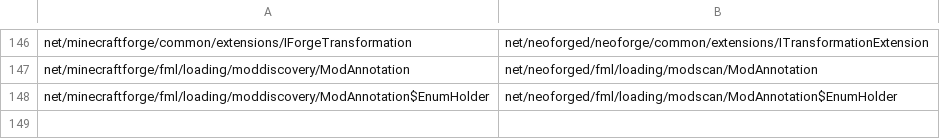
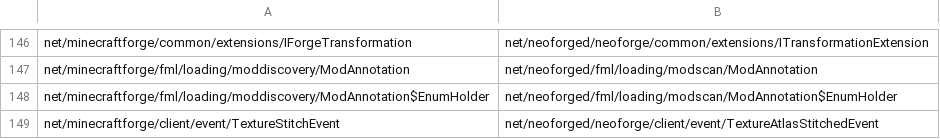
Before and after one commit to kylepitcock/Legacy-Connector, a TSV file: loader/src/main/resources/legacyconnector/forward/1.20.1/forge-curated-renames.tsv, drawn as a sheet; only a part is shown, gaps mark what is left out.

```diff
--- a/loader/src/main/resources/legacyconnector/forward/1.20.1/forge-curated-renames.tsv
+++ b/loader/src/main/resources/legacyconnector/forward/1.20.1/forge-curated-renames.tsv
@@ -148 +148,2 @@ net/minecraftforge/fml/loading/moddiscovery/ModAnnotation	net/neoforged/fml/load
 net/minecraftforge/fml/loading/moddiscovery/ModAnnotation$EnumHolder	net/neoforged/fml/loading/modscan/ModAnnotation$EnumHolder
+net/minecraftforge/client/event/TextureStitchEvent	net/neoforged/neoforge/client/event/TextureAtlasStitchedEvent
```
Also changed, not shown: 4 other files.
